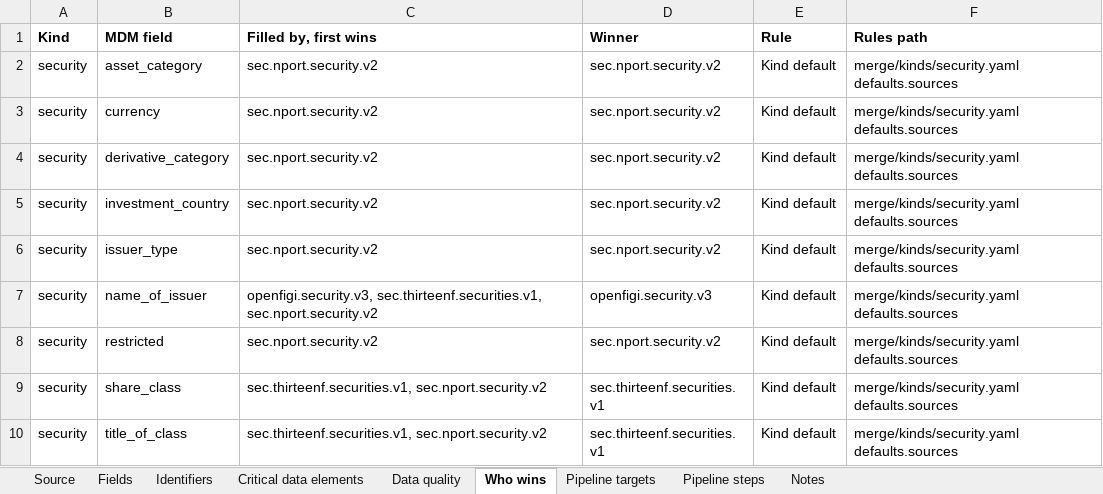
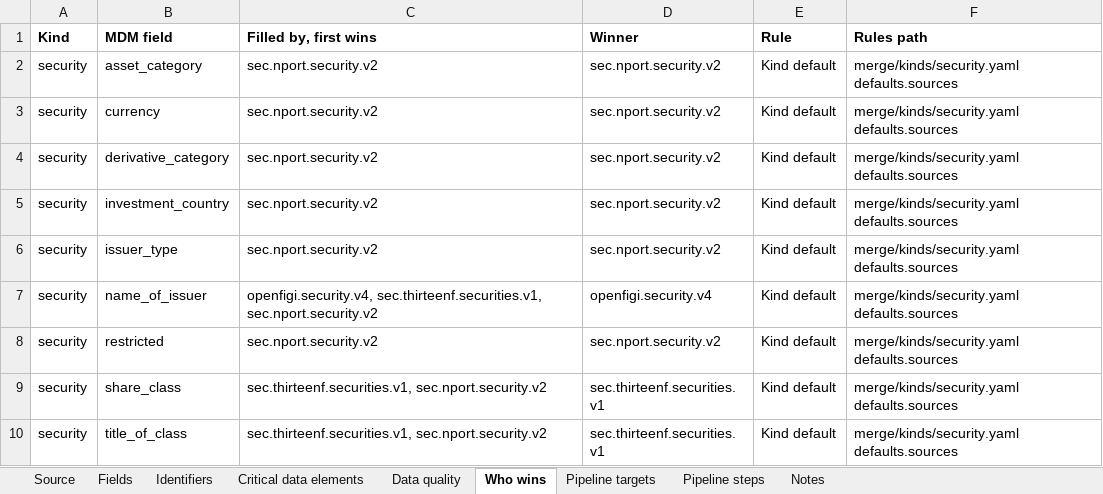
Before and after one commit to paulananth/edgartools-platform, an Excel workbook: rules/sources/sec.nport.security/MAPPING.xlsx, sheet Who wins, drawn as a sheet; values as stored, in another font and other column widths than the file's, no borders; the diff names each change by its address in the sheet, - before the commit and + after, or states it on an @@ line.

```diff
--- a/rules/sources/sec.nport.security/MAPPING.xlsx (sheet Who wins)
+++ b/rules/sources/sec.nport.security/MAPPING.xlsx (sheet Who wins)
-C7 (Filled by, first wins): openfigi.security.v3, sec.thirteenf.securities.v1, sec.nport.security.v2
+C7 (Filled by, first wins): openfigi.security.v4, sec.thirteenf.securities.v1, sec.nport.security.v2
-D7 (Winner): openfigi.security.v3
+D7 (Winner): openfigi.security.v4
```
Also changed, not shown: rules/merge/kinds/security.xlsx, rules/sources/openfigi/MAPPING.xlsx, 14 other files.
